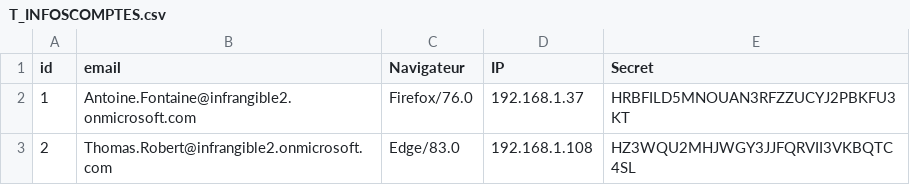
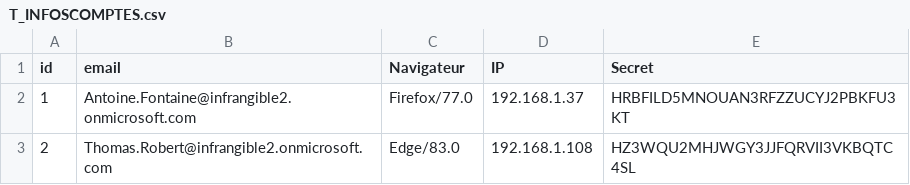
Before and after one commit to Adil34190/portail_chatelet_infrangible, a CSV file: Database/T_INFOSCOMPTES.csv, drawn as a sheet.

Commit message:
update firefox version

```diff
--- a/Database/T_INFOSCOMPTES.csv
+++ b/Database/T_INFOSCOMPTES.csv
@@ -1,3 +1,3 @@
 id,email,Navigateur,IP,Secret
-1,Antoine.Fontaine@infrangible2.onmicrosoft.com,Firefox/76.0,192.168.1.37,HRBFILD5MNOUAN3RFZZUCYJ2PBKFU3KT
+1,Antoine.Fontaine@infrangible2.onmicrosoft.com,Firefox/77.0,192.168.1.37,HRBFILD5MNOUAN3RFZZUCYJ2PBKFU3KT
 2,Thomas.Robert@infrangible2.onmicrosoft.com,Edge/83.0,192.168.1.108,HZ3WQU2MHJWGY3JJFQRVII3VKBQTC4SL
```
